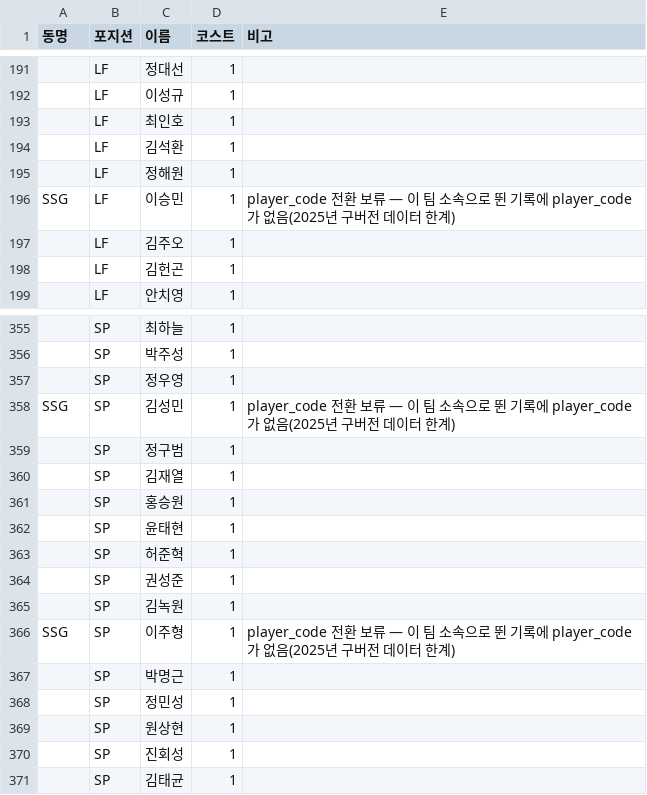
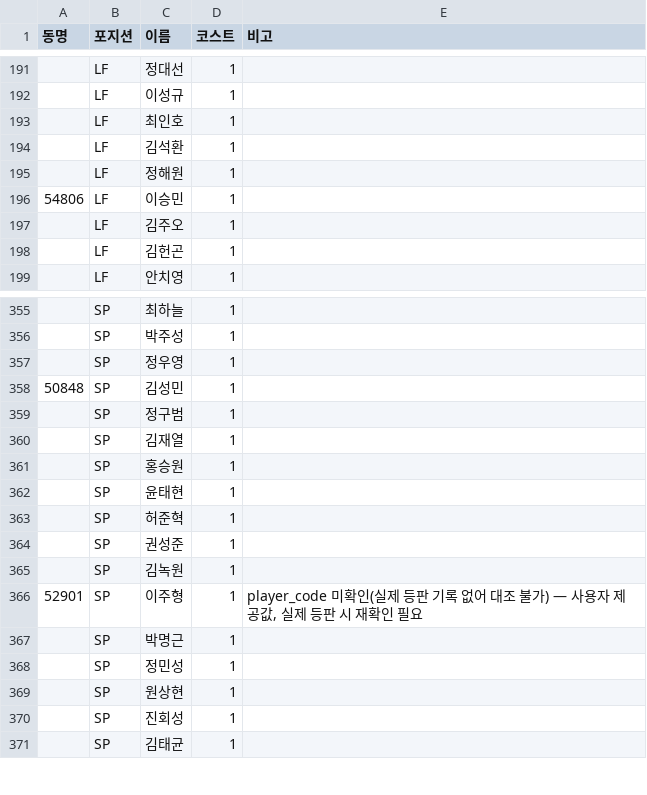
Before and after one commit to MSILJI0708/fanmolive, a CSV file: fanmo/fanmo260901.csv, drawn as a sheet; only a part is shown, gaps mark what is left out.

```diff
--- a/fanmo/fanmo260901.csv
+++ b/fanmo/fanmo260901.csv
@@ -195,3 +195,3 @@
 ,LF,정해원,1,
-SSG,LF,이승민,1,player_code 전환 보류 — 이 팀 소속으로 뛴 기록에 player_code가 없음(2025년 구버전 데이터 한계)
+54806,LF,이승민,1,
 ,LF,김주오,1,
@@ -357,3 +357,3 @@ SSG,LF,이승민,1,player_code 전환 보류 — 이 팀 소속으로 뛴 기록
 ,SP,정우영,1,
-SSG,SP,김성민,1,player_code 전환 보류 — 이 팀 소속으로 뛴 기록에 player_code가 없음(2025년 구버전 데이터 한계)
+50848,SP,김성민,1,
 ,SP,정구범,1,
@@ -365,3 +365,3 @@ SSG,SP,김성민,1,player_code 전환 보류 — 이 팀 소속으로 뛴 기록
 ,SP,김녹원,1,
-SSG,SP,이주형,1,player_code 전환 보류 — 이 팀 소속으로 뛴 기록에 player_code가 없음(2025년 구버전 데이터 한계)
+52901,SP,이주형,1,"player_code 미확인(실제 등판 기록 없어 대조 불가) — 사용자 제공값, 실제 등판 시 재확인 필요"
 ,SP,박명근,1,
```
Also changed, not shown: 1 other file.
